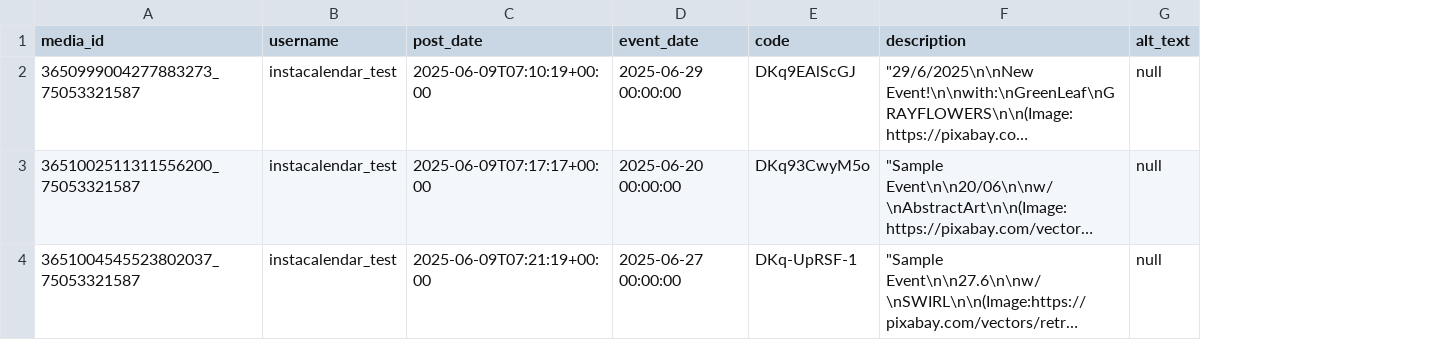
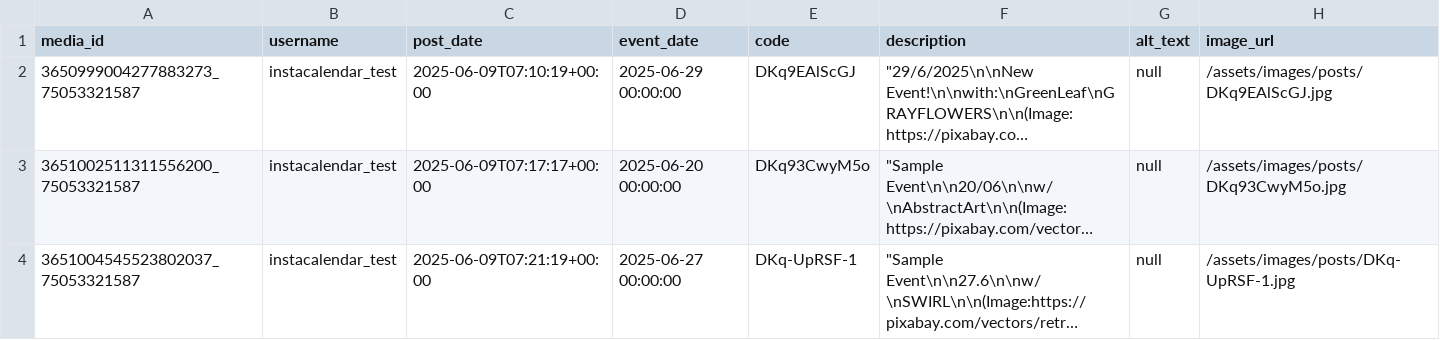
Before and after one commit to vriibot/insta-calendar, a CSV file: data/posts.csv, drawn as a sheet; long unchanged cells end in …; the diff names each change by its address in the sheet, - before the commit and + after, or states it on an @@ line.

Commit message:
update posts and users

```diff
--- a/data/posts.csv
+++ b/data/posts.csv
+column H (image_url), rows 2-4: /assets/images/posts/DKq9EAlScGJ.jpg | /assets/images/posts/DKq93CwyM5o.jpg | /assets/images/posts/DKq-UpRSF-1.jpg
```
Also changed, not shown: data/users.csv, 5 other files.
